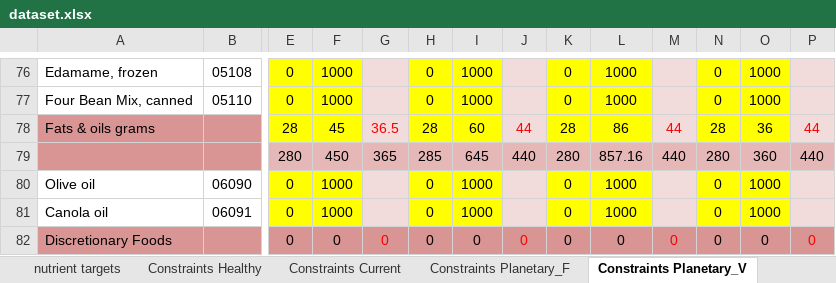
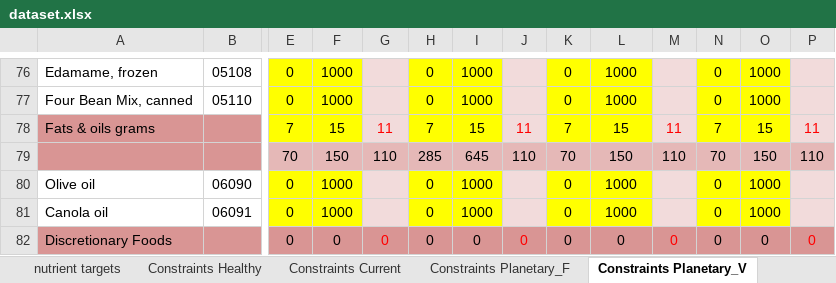
Before and after one commit to UoA-eResearch/dietcost, an Excel workbook: dataset.xlsx, sheet Constraints Planetary_V, drawn as a sheet; only a part is shown, gaps mark what is left out; values as stored, in another font and other column widths than the file's, no borders; removed rows and columns are numbered as before the commit, all else as after; rows hold the shown columns only; the diff names each change by its address in the sheet, - before the commit and + after, or states it on an @@ line.

```diff
--- a/dataset.xlsx (sheet Constraints Planetary_V)
+++ b/dataset.xlsx (sheet Constraints Planetary_V)
-E78: 28
+E78: 7
-F78: 45
+F78: 15
-G78: 36.5
+G78: 11
-H78: 28
+H78: 7
-I78: 60
+I78: 15
-J78: 44
+J78: 11
-K78: 28
+K78: 7
-L78: 86
+L78: 15
-M78: 44
+M78: 11
-N78: 28
+N78: 7
-O78: 36
+O78: 15
-P78: 44
+P78: 11
-row 79:  |  | 280 | 450 | 365 | 285 | 645 | 440 | 280 | 857.16 | 440 | 280 | 360 | 440
+row 79:  |  | 70 | 150 | 110 | 285 | 645 | 110 | 70 | 150 | 110 | 70 | 150 | 110
```
Also changed, not shown: sheet nutrient targets, sheet Constraints Planetary_F, sheet food prices to use, sheet food prices, charts or pictures.
